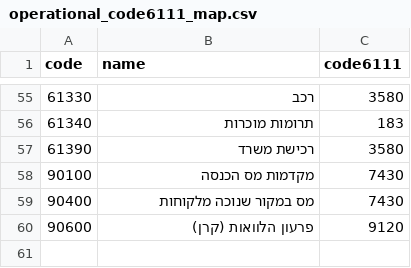
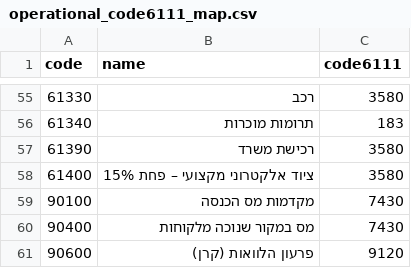
Before and after one commit to TaxMyself-dev/TaxMyself, a CSV file: operational_code6111_map.csv, drawn as a sheet; only a part is shown, gaps mark what is left out; the diff names each change by its address in the sheet, - before the commit and + after, or states it on an @@ line.

```diff
--- a/operational_code6111_map.csv
+++ b/operational_code6111_map.csv
+row 58: 61400 | ציוד אלקטרוני מקצועי – פחת 15% | 3580
```
Also changed, not shown: 19 other files.
